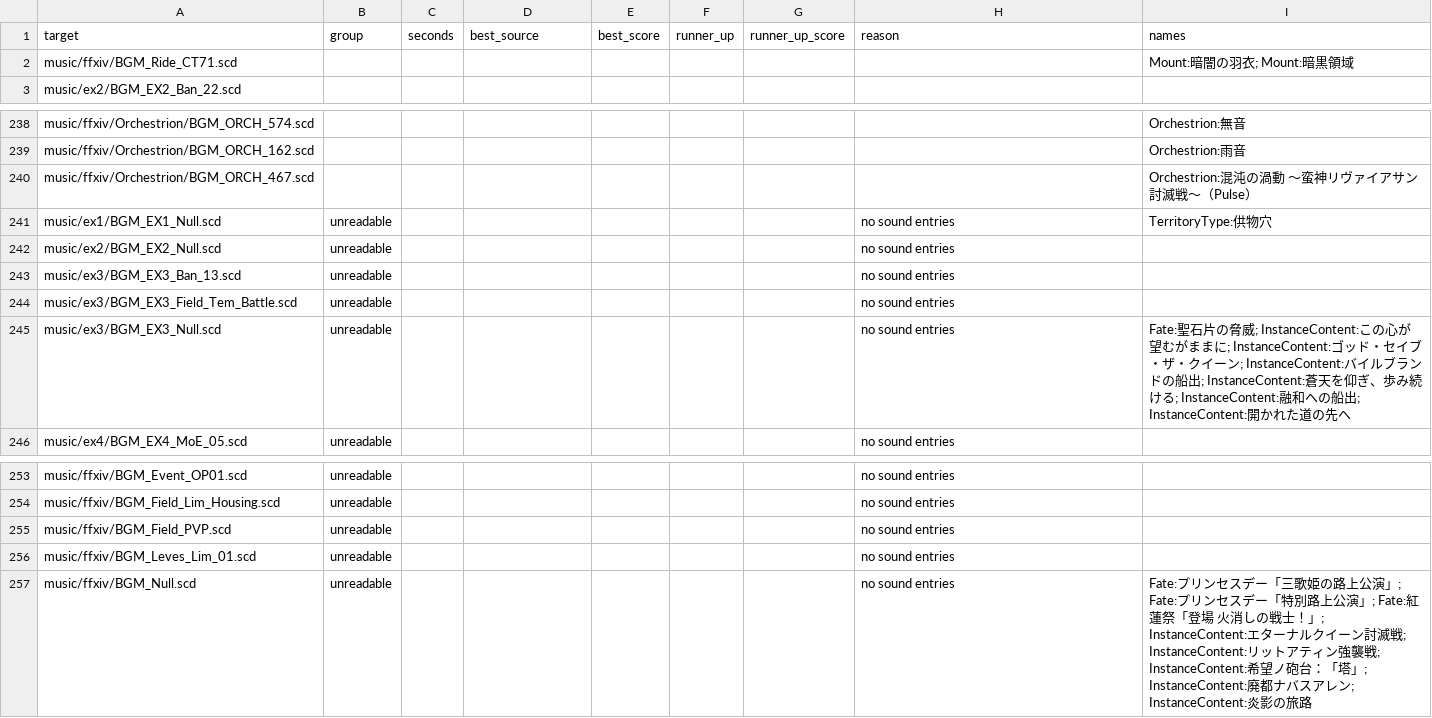
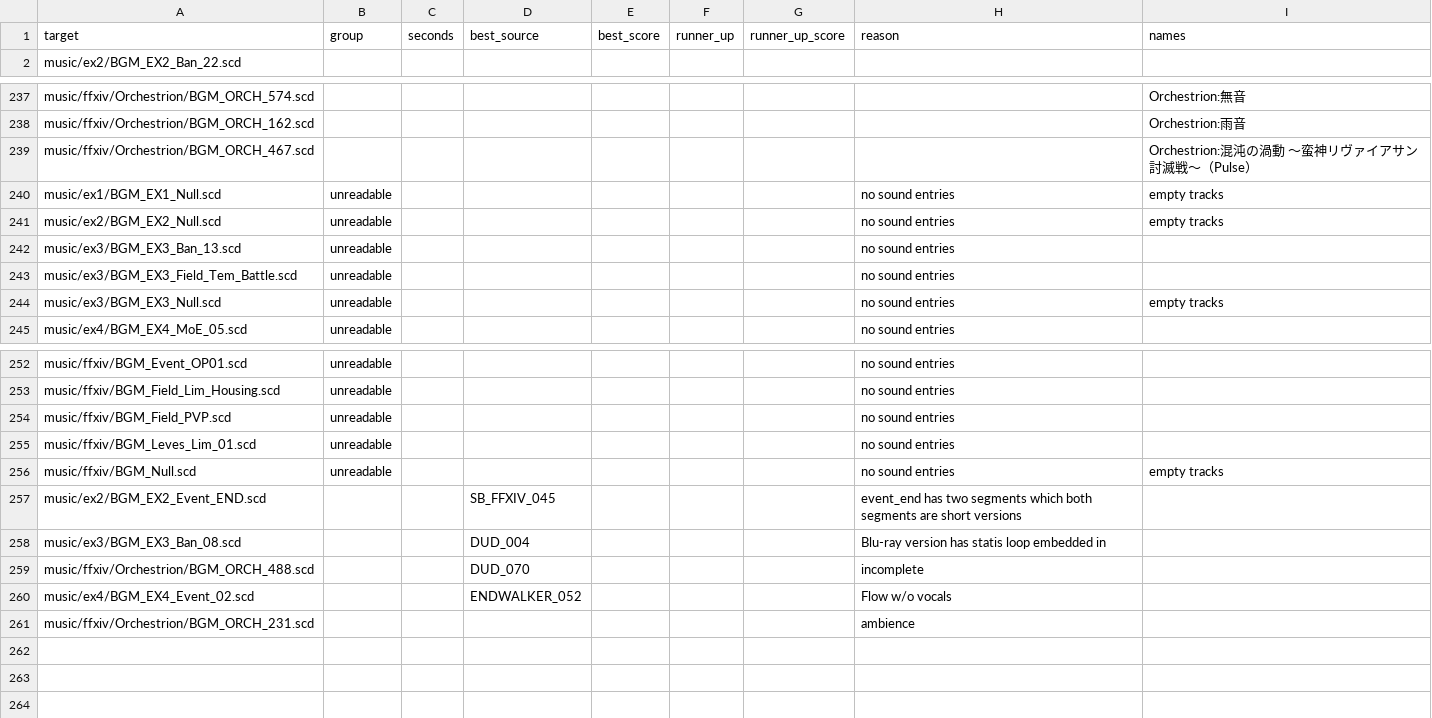
Before and after one commit to Soreepeong/FFXIV-scdtool, a CSV file: UNIDENTIFIED.csv, drawn as a sheet; only a part is shown, gaps mark what is left out; removed rows and columns are numbered as before the commit, all else as after; the diff names each change by its address in the sheet, - before the commit and + after, or states it on an @@ line.

Commit message:
Update unidentified

```diff
--- a/UNIDENTIFIED.csv
+++ b/UNIDENTIFIED.csv
-row 2: music/ffxiv/BGM_Ride_CT71.scd |  |  |  |  |  |  |  | Mount:暗闇の羽衣; Mount:暗黒領域
-I240 (names): TerritoryType:供物穴
+I240 (names): empty tracks
-I241 (names): (empty)
+I241 (names): empty tracks
-I244 (names): Fate:聖石片の脅威; InstanceContent:この心が望むがままに; InstanceContent:ゴッド・セイブ・ザ・クイーン; InstanceContent:バイルブランドの船出; InstanceContent:蒼天を仰ぎ、歩み続ける; InstanceContent:融和への船出; InstanceContent:開かれた道の先へ
+I244 (names): empty tracks
-I256 (names): Fate:プリンセスデー「三歌姫の路上公演」; Fate:プリンセスデー「特別路上公演」; Fate:紅蓮祭「登場 火消しの戦士！」; InstanceContent:エターナルクイーン討滅戦; InstanceContent:リットアティン強襲戦; InstanceContent:希望ノ砲台：「塔」; InstanceContent:廃都ナバスアレン; InstanceContent:炎影の旅路
+I256 (names): empty tracks
+row 257: music/ex2/BGM_EX2_Event_END.scd |  |  | SB_FFXIV_045 |  |  |  | event_end has two segments which both segments are short versions
+row 258: music/ex3/BGM_EX3_Ban_08.scd |  |  | DUD_004 |  |  |  | Blu-ray version has statis loop embedded in
+row 259: music/ffxiv/Orchestrion/BGM_ORCH_488.scd |  |  | DUD_070 |  |  |  | incomplete
+row 260: music/ex4/BGM_EX4_Event_02.scd |  |  | ENDWALKER_052 |  |  |  | Flow w/o vocals
+row 261: music/ffxiv/Orchestrion/BGM_ORCH_231.scd |  |  |  |  |  |  | ambience
```
